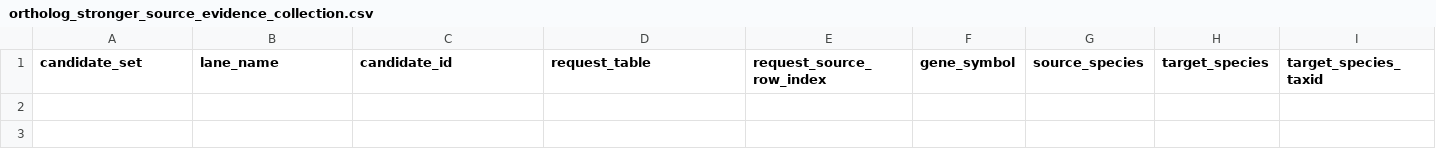
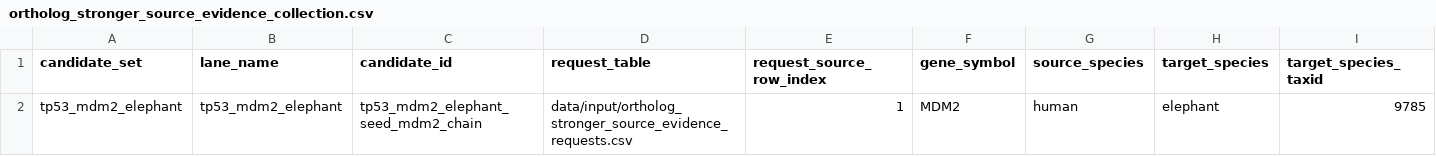
Before and after one commit to FrivoNikoma/longevity-port-pipelines, a CSV file: data/input/ortholog_stronger_source_evidence_collection.csv, drawn as a sheet; only a part is shown; rows hold the shown columns only; the diff names each change by its address in the sheet, - before the commit and + after, or states it on an @@ line.

Commit message:
Add first G3SX30 stronger-source evidence collection row
## Summary

Adds the first G3SX30 stronger-source evidence collection row.

This row records a manually collected metadata-only UniProtKB TrEMBL source record for the G3SX30 MDM2 elephant candidate, derived from the previously reviewed raw metadata-only UniProtKB sandbox row.

The PR also adds a small vocabulary extension for this source type:

* `uniprot_unreviewed_entry_metadata`

The collection row records:

* candidate: `tp53_mdm2_elephant_seed_mdm2_chain`
* accession: `G3SX30`
* source identifier: `UniProtKB:G3SX30`
* source type: `uniprot_unreviewed_entry_metadata`
* source name: `UniProtKB TrEMBL metadata-only reviewed record`
* reviewed source status: `metadata_human_review_complete_unreviewed_entry_still_blocked`
* collection status: `manual_collection_complete_still_blocked`
* collection decision: `evidence_recorded_for_later_intake_pr`
* downstream block status: `blocked_gate4_gate5`
* allowed next action: `prepare_later_source_evidence_intake_pr`
* claim status: `repair_worklist`

## Validation

Local validation passed:

* `uv run ruff format src/ tests/`
* `uv run ruff check src/ tests/`
* `uv run ruff format --check src/ tests/`
* `uv run mypy src/`
* `uv run pytest -q`
* `git diff --check`

Results:

* ruff passed
* mypy passed: 86 source files
* pytest passed: 1219 passed
* diff check clean except harmless LF/CRLF warning for the CSV

## Safety / non-goals

This PR records manual source-evidence collection only.

It does not accept or validate an ortholog.

It does not create a reviewed ortholog decision.

It does not update Gate 4 / Gate 5 policy.

It does not promote Gate 8 or Gate 9.

It does not fetch sequences.

It does not call external databases, Biohub, Boltz, AF3, or Chai.

It does not generate embeddings.

It does not rerun enrichment or contrast.

It does not make biological claims.

```diff
--- a/data/input/ortholog_stronger_source_evidence_collection.csv
+++ b/data/input/ortholog_stronger_source_evidence_collection.csv
+row 2: tp53_mdm2_elephant | tp53_mdm2_elephant | tp53_mdm2_elephant_seed_mdm2_chain | data/input/ortholog_stronger_source_evidence_requests.csv | 1 | MDM2 | human | elephant | 9785
```
Also changed, not shown: 7 other files.
